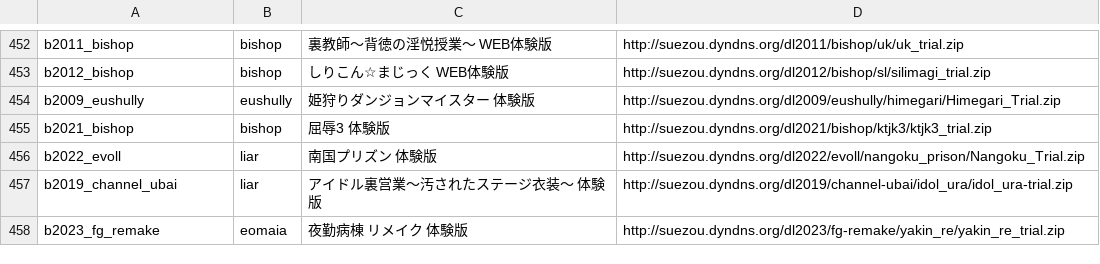
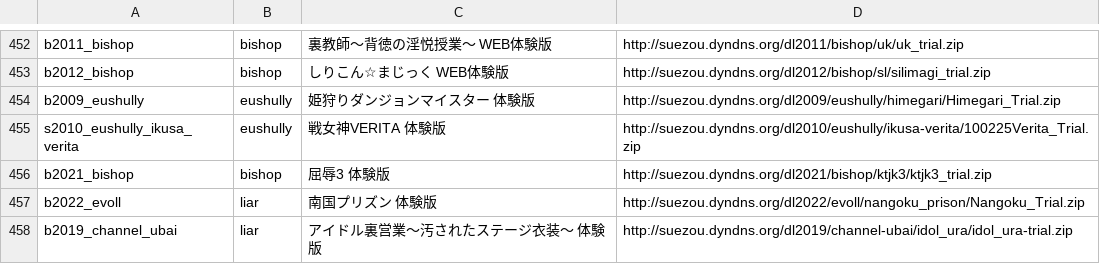
Before and after one commit to a-kaibu/vnrun, a TSV file: tools/verify/targets.tsv, drawn as a sheet; only a part is shown, gaps mark what is left out; the shorter side is filled out with more unchanged rows; the diff names each change by its address in the sheet, - before the commit and + after, or states it on an @@ line.

```diff
--- a/tools/verify/targets.tsv
+++ b/tools/verify/targets.tsv
+row 455: s2010_eushully_ikusa_verita | eushully | 戦女神VERITA 体験版 | http://suezou.dyndns.org/dl2010/eushully/ikusa-verita/100225Verita_Trial.zip
```
Also changed, not shown: tools/verify/status.tsv, 3 other files.
